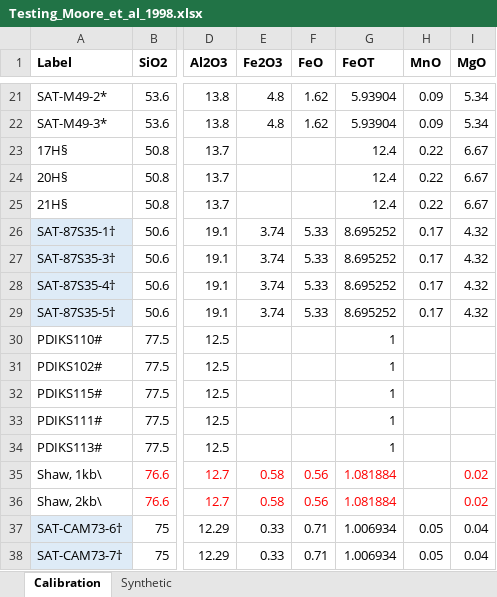
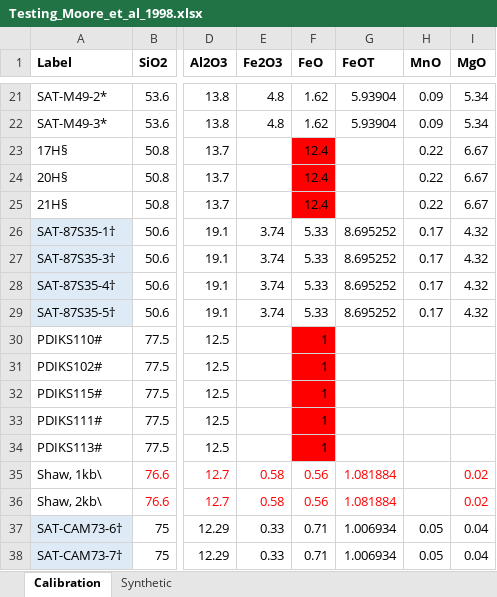
Before and after one commit to kaylai/VESIcal, an Excel workbook: Calibration/Testing/Testing_Moore_et_al_1998.xlsx, sheet Calibration, drawn as a sheet; only a part is shown, gaps mark what is left out; values as stored, in another font and other column widths than the file's, no borders; the diff names each change by its address in the sheet, - before the commit and + after, or states it on an @@ line.

```diff
--- a/Calibration/Testing/Testing_Moore_et_al_1998.xlsx (sheet Calibration)
+++ b/Calibration/Testing/Testing_Moore_et_al_1998.xlsx (sheet Calibration)
-F23:F25 (FeO): (empty)
+F23:F25 (FeO): 12.4
-F23:F25 fill: none
+F23:F25 fill: #FF0000
-G23:G25 (FeOT): 12.4
+G23:G25 (FeOT): (empty)
-F30:F34 (FeO): (empty)
+F30:F34 (FeO): 1
-F30:F34 fill: none
+F30:F34 fill: #FF0000
-G30:G34 (FeOT): 1
+G30:G34 (FeOT): (empty)
```
Also changed, not shown: sheet Synthetic, formulas that keep their value, 1 other file.
